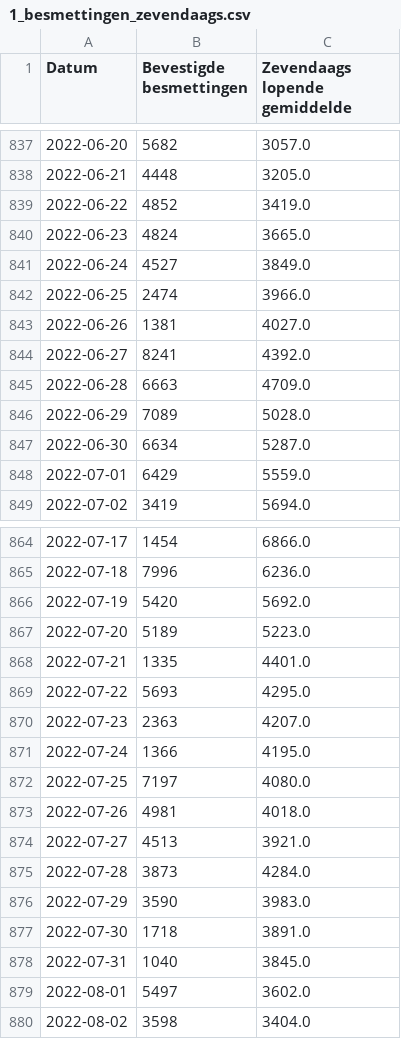
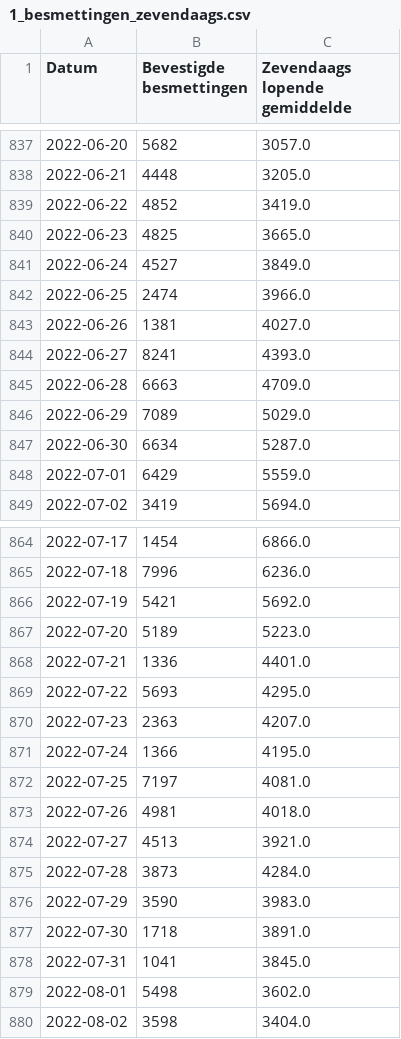
Before and after one commit to journinho/covid-19-dashboard-sciensano-2.0, a CSV file: 1_besmettingen_zevendaags.csv, drawn as a sheet; only a part is shown, gaps mark what is left out; the diff covers the shown part only.

```diff
--- a/1_besmettingen_zevendaags.csv
+++ b/1_besmettingen_zevendaags.csv
@@ -839,3 +839,3 @@ Datum,Bevestigde besmettingen,Zevendaags lopende gemiddelde
 2022-06-22,4852,3419.0
-2022-06-23,4824,3665.0
+2022-06-23,4825,3665.0
 2022-06-24,4527,3849.0
@@ -843,5 +843,5 @@ Datum,Bevestigde besmettingen,Zevendaags lopende gemiddelde
 2022-06-26,1381,4027.0
-2022-06-27,8241,4392.0
+2022-06-27,8241,4393.0
 2022-06-28,6663,4709.0
-2022-06-29,7089,5028.0
+2022-06-29,7089,5029.0
 2022-06-30,6634,5287.0
@@ -865,5 +865,5 @@ Datum,Bevestigde besmettingen,Zevendaags lopende gemiddelde
 2022-07-18,7996,6236.0
-2022-07-19,5420,5692.0
+2022-07-19,5421,5692.0
 2022-07-20,5189,5223.0
-2022-07-21,1335,4401.0
+2022-07-21,1336,4401.0
 2022-07-22,5693,4295.0
@@ -871,3 +871,3 @@ Datum,Bevestigde besmettingen,Zevendaags lopende gemiddelde
 2022-07-24,1366,4195.0
-2022-07-25,7197,4080.0
+2022-07-25,7197,4081.0
 2022-07-26,4981,4018.0
@@ -877,4 +877,4 @@ Datum,Bevestigde besmettingen,Zevendaags lopende gemiddelde
 2022-07-30,1718,3891.0
-2022-07-31,1040,3845.0
-2022-08-01,5497,3602.0
+2022-07-31,1041,3845.0
+2022-08-01,5498,3602.0
 2022-08-02,3598,3404.0
```
Also changed, not shown: 5 added rows and 14 edited cells elsewhere in this file, 2_positiviteitsratio.csv, 3_hospitalisaties.csv, 2 other files.
